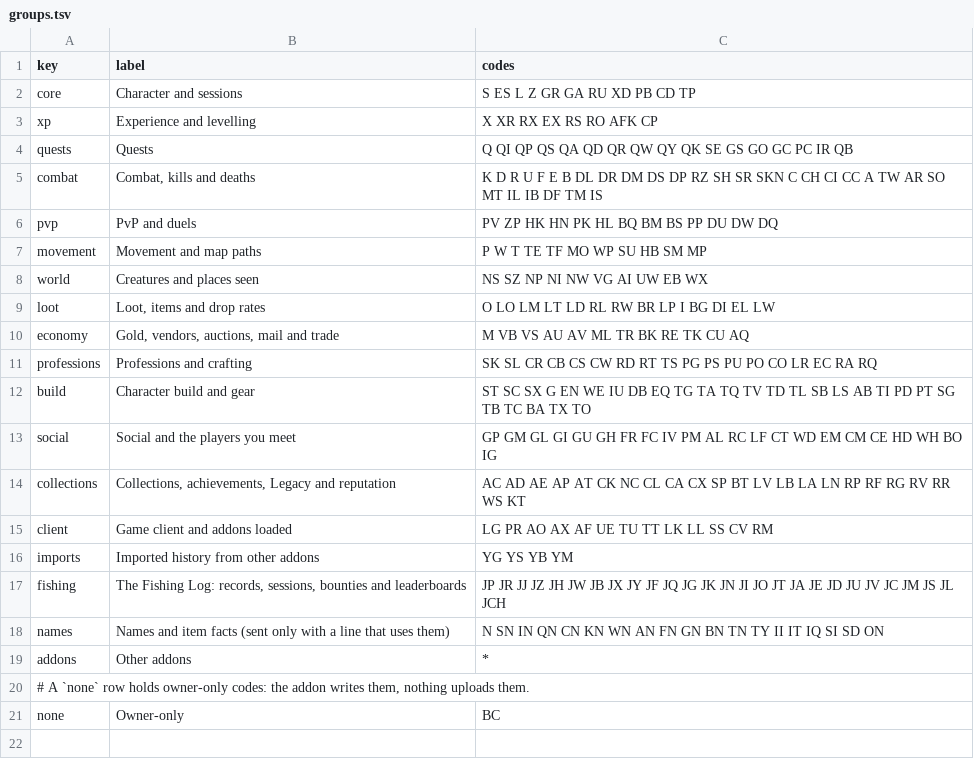
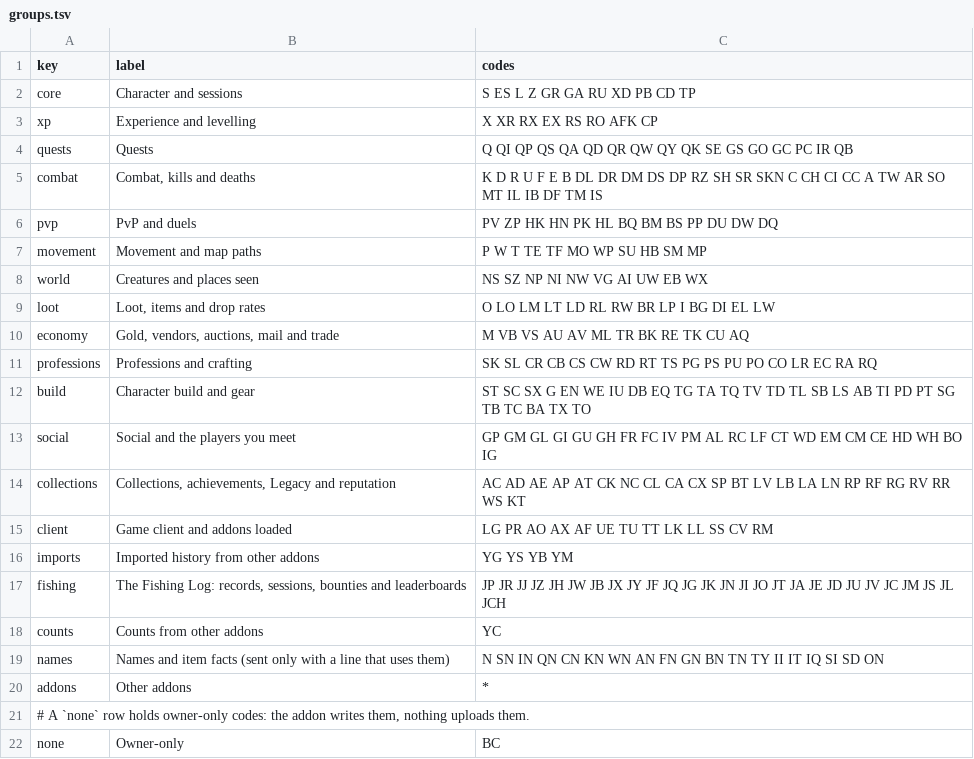
Before and after one commit to Medalink/scarlet-web, a TSV file: docs/groups.tsv, drawn as a sheet.

Commit message:
Design how other addons' counts join Scarlet's totals without counting twice
DESIGN.md gets the "Addon counts" section: what of The Fishing Log, ForeverFishing and Mastercraft is summed, how
each addon claim is decoded into its own table, and how reconcile decides per character what still counts against
Scarlet's own rows. groups.tsv gets the `counts` group for the YC line. Nothing reads or writes claims yet.

What changes
- Decisions row "Other addons' counts"; Words: Origin, Addon claim, Store; sharing group `counts` (YC).
- New "## Addon counts": metric map measured against Scarlet (fl casts 326/326, landed 295/295, items +1.3%),
  lines and archive, `addon_claims` / `addon_claim_parts` / `addon_days`, statuses, reconcile rules 1-7, reading
  (Scarlet + addon dated + addon undated; rates and boards Scarlet-only), `addons:audit` checks 1-11, proof runs.
- `counts` is its own group, not the group of the dataset a claim feeds: decode routes day and session parts by group.

Unchanged on purpose
- No code, table or page. Scarlet's facts and rollups, `imports` (still never added to observed numbers) and
  `fishing_lines` stay as they are.
- Deploy: none needed. The app learns the `counts` group with its next scarlet-part bump.

Verification
- check-groups against Scarlet main FORMAT.md (596ccc7, which adds YC): groups ok, 281 codes.
- Rule 3 arithmetic prototyped over R0's 12 sessions: 343 casts, 334 landed, 356 items; a withheld Scarlet session
  moves totals by the stored differences only.
- Loot-not-seen signal checked read-only in production: the 2026-11-20 sessions before 19:53 have 0 loot_opens rows.
- Fable (claude-fable-5-2) reviewed the draft: 12 edits, all applied (store identity, cross-character restores, ff
  server clock, catch-started sessions, row assignment, raw archive, account scope without names, ceiling as a note).
- The architect arena was replaced by one design pass plus that review.

```diff
--- a/docs/groups.tsv
+++ b/docs/groups.tsv
@@ -17,2 +17,3 @@ imports	Imported history from other addons	YG YS YB YM
 fishing	The Fishing Log: records, sessions, bounties and leaderboards	JP JR JJ JZ JH JW JB JX JY JF JQ JG JK JN JI JO JT JA JE JD JU JV JC JM JS JL JCH
+counts	Counts from other addons	YC
 names	Names and item facts (sent only with a line that uses them)	N SN IN QN CN KN WN AN FN GN BN TN TY II IT IQ SI SD ON
```
Also changed, not shown: 1 other file.
